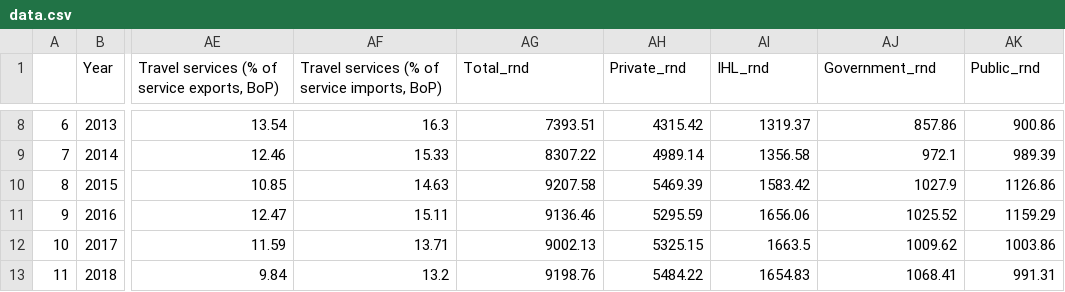
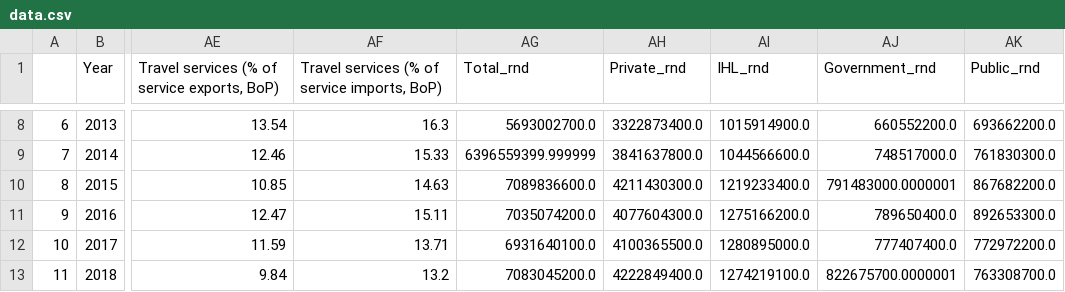
Before and after one commit to Jieoi/economy_performance, a CSV file: data.csv, drawn as a sheet; only a part is shown, gaps mark what is left out; the diff covers the shown part only; the diff names each change by its address in the sheet, - before the commit and + after, or states it on an @@ line.

```diff
--- a/data.csv
+++ b/data.csv
-AG8 (Total_rnd): 7393.51
+AG8 (Total_rnd): 5693002700.0
-AH8 (Private_rnd): 4315.42
+AH8 (Private_rnd): 3322873400.0
-AI8 (IHL_rnd): 1319.37
+AI8 (IHL_rnd): 1015914900.0
-AJ8 (Government_rnd): 857.86
+AJ8 (Government_rnd): 660552200.0
-AK8 (Public_rnd): 900.86
+AK8 (Public_rnd): 693662200.0
-AG9 (Total_rnd): 8307.22
+AG9 (Total_rnd): 6396559399.999999
-AH9 (Private_rnd): 4989.14
+AH9 (Private_rnd): 3841637800.0
-AI9 (IHL_rnd): 1356.58
+AI9 (IHL_rnd): 1044566600.0
-AJ9 (Government_rnd): 972.1
+AJ9 (Government_rnd): 748517000.0
-AK9 (Public_rnd): 989.39
+AK9 (Public_rnd): 761830300.0
-AG10 (Total_rnd): 9207.58
+AG10 (Total_rnd): 7089836600.0
-AH10 (Private_rnd): 5469.39
+AH10 (Private_rnd): 4211430300.0
-AI10 (IHL_rnd): 1583.42
+AI10 (IHL_rnd): 1219233400.0
-AJ10 (Government_rnd): 1027.9
+AJ10 (Government_rnd): 791483000.0000001
-AK10 (Public_rnd): 1126.86
+AK10 (Public_rnd): 867682200.0
-AG11 (Total_rnd): 9136.46
+AG11 (Total_rnd): 7035074200.0
-AH11 (Private_rnd): 5295.59
+AH11 (Private_rnd): 4077604300.0
-AI11 (IHL_rnd): 1656.06
+AI11 (IHL_rnd): 1275166200.0
-AJ11 (Government_rnd): 1025.52
+AJ11 (Government_rnd): 789650400.0
-AK11 (Public_rnd): 1159.29
+AK11 (Public_rnd): 892653300.0
-AG12 (Total_rnd): 9002.13
+AG12 (Total_rnd): 6931640100.0
-AH12 (Private_rnd): 5325.15
+AH12 (Private_rnd): 4100365500.0
-AI12 (IHL_rnd): 1663.5
+AI12 (IHL_rnd): 1280895000.0
-AJ12 (Government_rnd): 1009.62
+AJ12 (Government_rnd): 777407400.0
-AK12 (Public_rnd): 1003.86
+AK12 (Public_rnd): 772972200.0
-AG13 (Total_rnd): 9198.76
+AG13 (Total_rnd): 7083045200.0
-AH13 (Private_rnd): 5484.22
+AH13 (Private_rnd): 4222849400.0
-AI13 (IHL_rnd): 1654.83
+AI13 (IHL_rnd): 1274219100.0
-AJ13 (Government_rnd): 1068.41
+AJ13 (Government_rnd): 822675700.0000001
-AK13 (Public_rnd): 991.31
+AK13 (Public_rnd): 763308700.0
```
Also changed, not shown: 45 edited cells elsewhere in this file, 1 other file.
